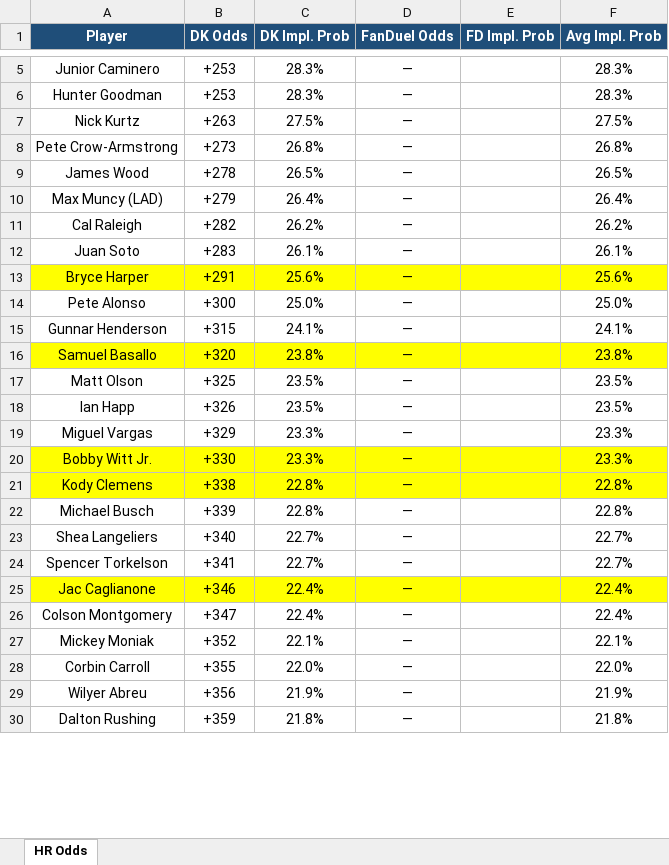
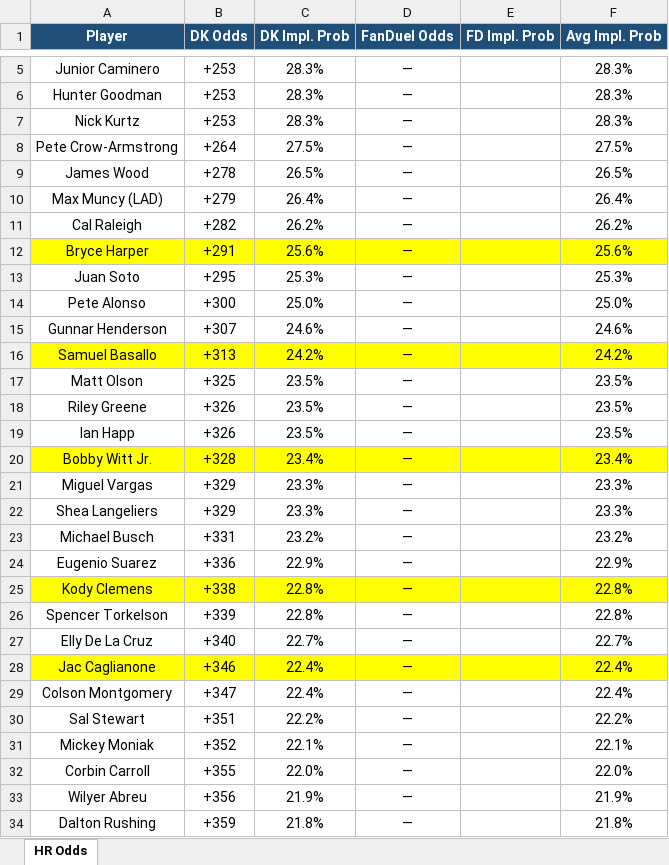
Before and after one commit to kornbergercharles-prog/HR-Odds-Scraper, an Excel workbook: hr_odds.xlsx, sheet HR Odds, drawn as a sheet; only a part is shown, gaps mark what is left out; values as stored, in another font and other column widths than the file's, no borders; removed rows and columns are numbered as before the commit, all else as after; the diff covers the shown part only; the diff names each change by its address in the sheet, - before the commit and + after, or states it on an @@ line.

```diff
--- a/hr_odds.xlsx (sheet HR Odds)
+++ b/hr_odds.xlsx (sheet HR Odds)
-B7 (DK Odds): +263
+B7 (DK Odds): +253
-C7 (DK Impl. Prob): 27.5%
+C7 (DK Impl. Prob): 28.3%
-F7 (Avg Impl. Prob): 27.5%
+F7 (Avg Impl. Prob): 28.3%
-B8 (DK Odds): +273
+B8 (DK Odds): +264
-C8 (DK Impl. Prob): 26.8%
+C8 (DK Impl. Prob): 27.5%
-F8 (Avg Impl. Prob): 26.8%
+F8 (Avg Impl. Prob): 27.5%
-row 12: Juan Soto | +283 | 26.1% | — |  | 26.1%
+row 13: Juan Soto | +295 | 25.3% | — |  | 25.3%
-B15 (DK Odds): +315
+B15 (DK Odds): +307
-C15 (DK Impl. Prob): 24.1%
+C15 (DK Impl. Prob): 24.6%
-F15 (Avg Impl. Prob): 24.1%
+F15 (Avg Impl. Prob): 24.6%
-B16 (DK Odds): +320
+B16 (DK Odds): +313
-C16 (DK Impl. Prob): 23.8%
+C16 (DK Impl. Prob): 24.2%
-F16 (Avg Impl. Prob): 23.8%
+F16 (Avg Impl. Prob): 24.2%
+row 18: Riley Greene | +326 | 23.5% | — |  | 23.5%
+row 20: Bobby Witt Jr. | +328 | 23.4% | — |  | 23.4%
-A22 (Player): Bobby Witt Jr.
+A22 (Player): Shea Langeliers
-A22:F22 fill: #FFFF00
+A22:F22 fill: none
-B22 (DK Odds): +330
+B22 (DK Odds): +329
+row 23: Michael Busch | +331 | 23.2% | — |  | 23.2%
+row 24: Eugenio Suarez | +336 | 22.9% | — |  | 22.9%
-A26 (Player): Michael Busch
+A26 (Player): Spencer Torkelson
-A27 (Player): Shea Langeliers
+A27 (Player): Elly De La Cruz
-row 24: Spencer Torkelson | +341 | 22.7% | — |  | 22.7%
+row 30: Sal Stewart | +351 | 22.2% | — |  | 22.2%
```
Also changed, not shown: 28 added rows, 23 removed rows, 38 moved rows, 25 edited cells and cell formats elsewhere in this sheet, 2 other files.
